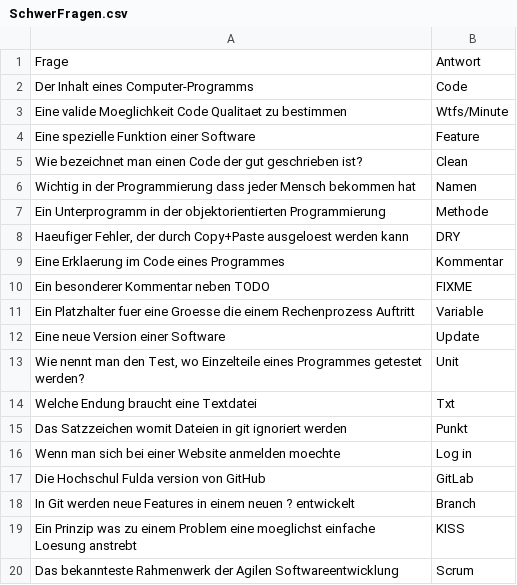
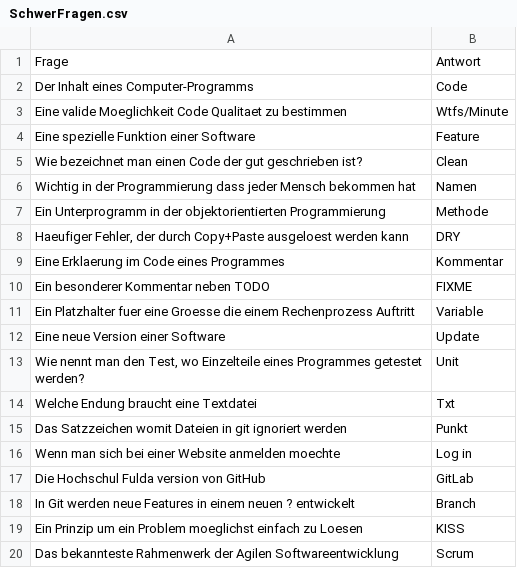
Before and after one commit to RaphaelStorch/Kreuzwortraetzel, a CSV file: DevOps Kreuzwortraetzel/res/database/SchwerFragen.csv, drawn as a sheet.

Commit message:
Corrected SchwerFragen.csv

```diff
--- a/DevOps Kreuzwortraetzel/res/database/SchwerFragen.csv
+++ b/DevOps Kreuzwortraetzel/res/database/SchwerFragen.csv
@@ -18,3 +18,3 @@
 "In Git werden neue Features in einem neuen ? entwickelt","Branch"
-"Ein Prinzip was zu einem Problem eine moeglichst einfache Loesung anstrebt","KISS"
+"Ein Prinzip um ein Problem moeglichst einfach zu Loesen","KISS"
 "Das bekannteste Rahmenwerk der Agilen Softwareentwicklung","Scrum"
```
